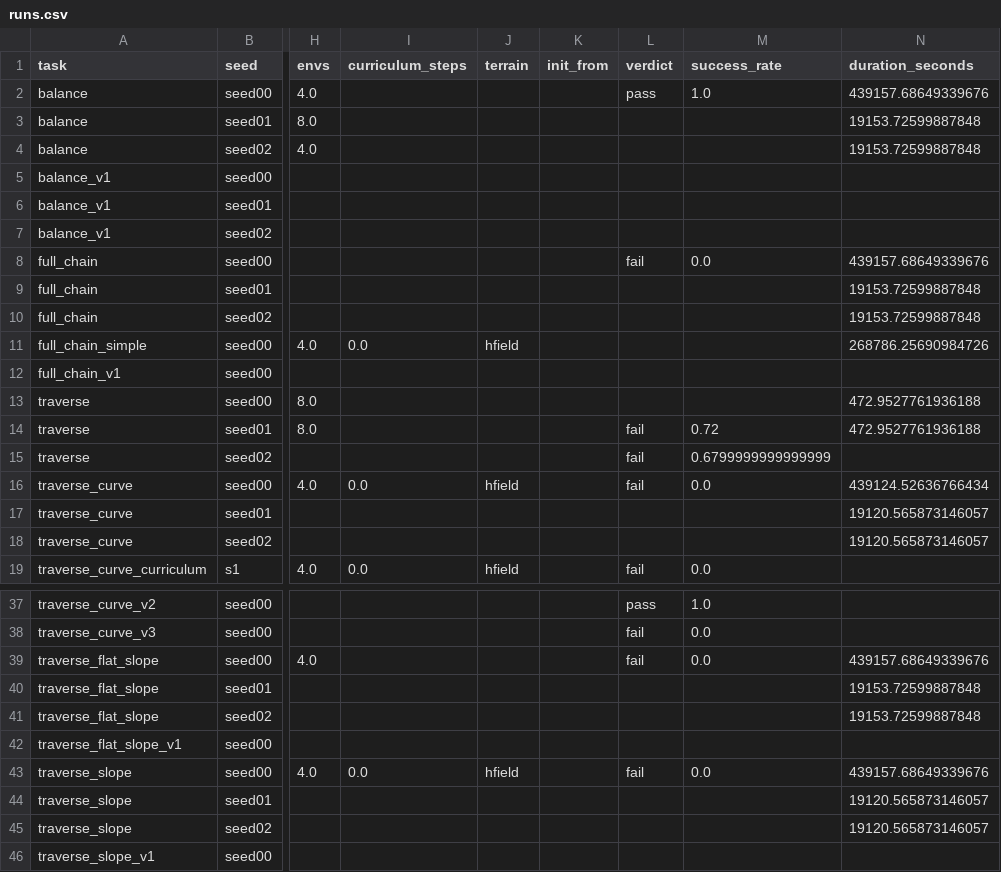
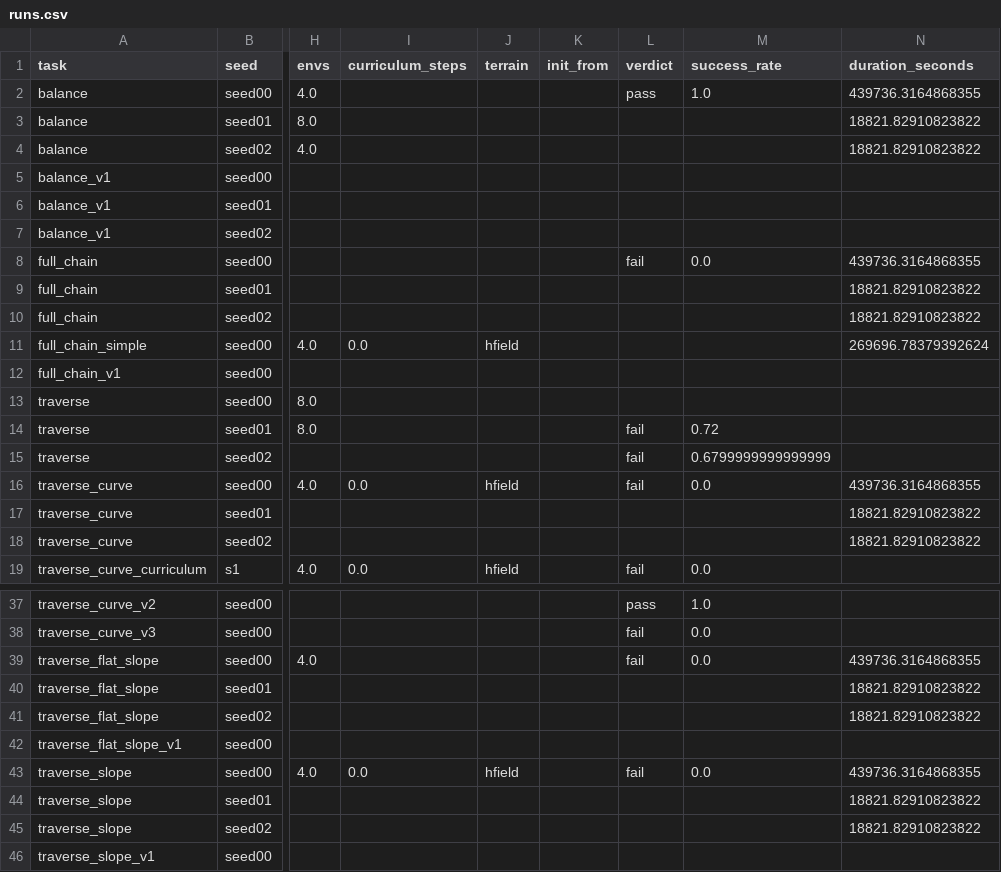
Before and after one commit to Anhao1314/go2_lianghua, a CSV file: data/datasets/runs.csv, drawn as a sheet; only a part is shown, gaps mark what is left out; the diff names each change by its address in the sheet, - before the commit and + after, or states it on an @@ line.

Commit message:
[data] 2026-08-22 19:00:05

```diff
--- a/data/datasets/runs.csv
+++ b/data/datasets/runs.csv
-N2 (duration_seconds): 439157.68649339676
+N2 (duration_seconds): 439736.3164868355
-N3:N4 (duration_seconds): 19153.72599887848
+N3:N4 (duration_seconds): 18821.82910823822
-N8 (duration_seconds): 439157.68649339676
+N8 (duration_seconds): 439736.3164868355
-N9:N10 (duration_seconds): 19153.72599887848
+N9:N10 (duration_seconds): 18821.82910823822
-N11 (duration_seconds): 268786.25690984726
+N11 (duration_seconds): 269696.78379392624
-N13:N14 (duration_seconds): 472.9527761936188
+N13:N14 (duration_seconds): (empty)
-N16 (duration_seconds): 439124.52636766434
+N16 (duration_seconds): 439736.3164868355
-N17:N18 (duration_seconds): 19120.565873146057
+N17:N18 (duration_seconds): 18821.82910823822
-N39 (duration_seconds): 439157.68649339676
+N39 (duration_seconds): 439736.3164868355
-N40:N41 (duration_seconds): 19153.72599887848
+N40:N41 (duration_seconds): 18821.82910823822
-N43 (duration_seconds): 439157.68649339676
+N43 (duration_seconds): 439736.3164868355
-N44:N45 (duration_seconds): 19120.565873146057
+N44:N45 (duration_seconds): 18821.82910823822
```
Also changed, not shown: data/datasets/labels.csv, 1 other file.
